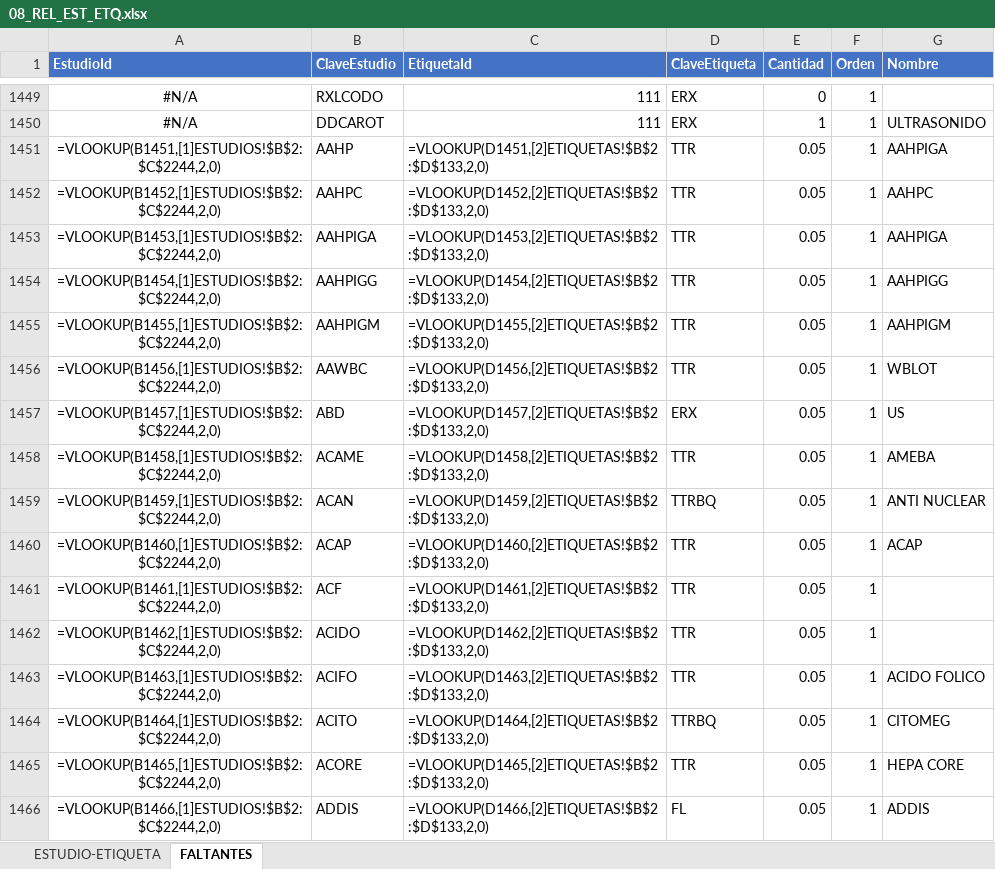
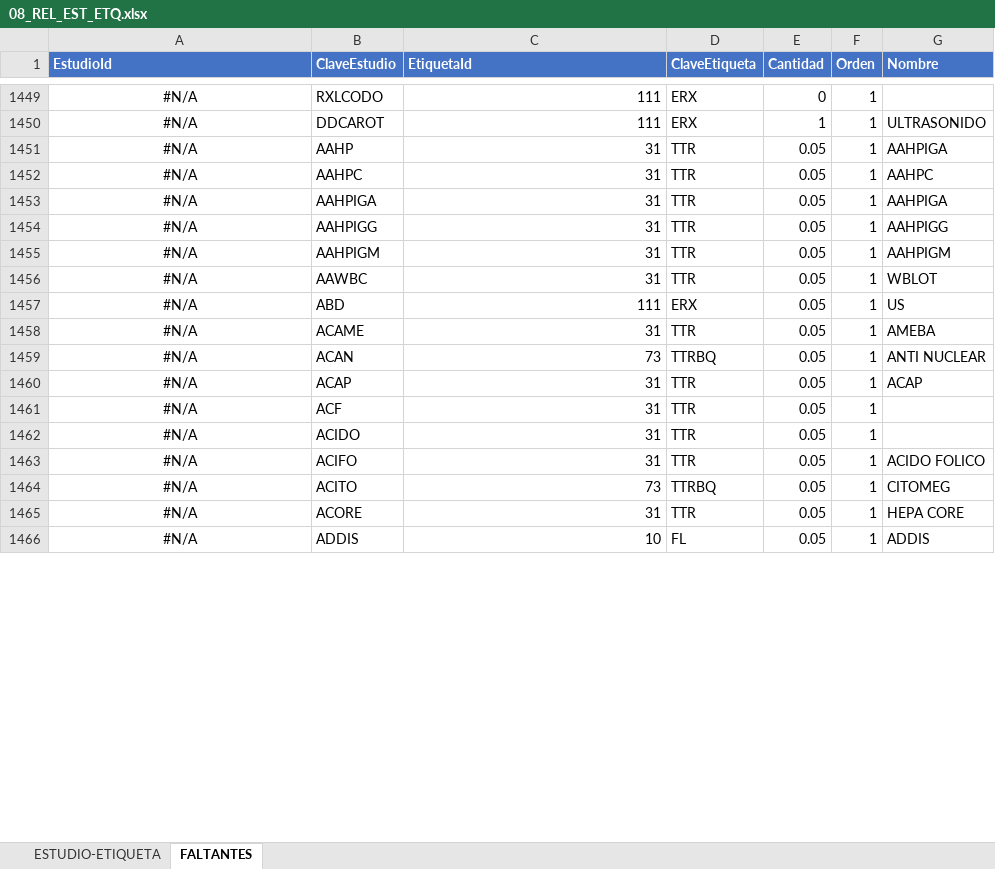
Before and after one commit to SauriX/labbe, an Excel workbook: Service.Catalog/wwwroot/seed/08_REL_EST_ETQ.xlsx, sheet FALTANTES, drawn as a sheet; only a part is shown, gaps mark what is left out; values as stored, in another font and other column widths than the file's, no borders; formulas are shown in place of their values; the diff covers the shown part only; the diff names each change by its address in the sheet, - before the commit and + after, or states it on an @@ line.

```diff
--- a/Service.Catalog/wwwroot/seed/08_REL_EST_ETQ.xlsx (sheet FALTANTES)
+++ b/Service.Catalog/wwwroot/seed/08_REL_EST_ETQ.xlsx (sheet FALTANTES)
-A1451 (EstudioId): =VLOOKUP(B1451,[1]ESTUDIOS!$B$2:$C$2244,2,0)
+A1451 (EstudioId): #N/A
-C1451 (EtiquetaId): =VLOOKUP(D1451,[2]ETIQUETAS!$B$2:$D$133,2,0)
+C1451 (EtiquetaId): 31
-A1452 (EstudioId): =VLOOKUP(B1452,[1]ESTUDIOS!$B$2:$C$2244,2,0)
+A1452 (EstudioId): #N/A
-C1452 (EtiquetaId): =VLOOKUP(D1452,[2]ETIQUETAS!$B$2:$D$133,2,0)
+C1452 (EtiquetaId): 31
-A1453 (EstudioId): =VLOOKUP(B1453,[1]ESTUDIOS!$B$2:$C$2244,2,0)
+A1453 (EstudioId): #N/A
-C1453 (EtiquetaId): =VLOOKUP(D1453,[2]ETIQUETAS!$B$2:$D$133,2,0)
+C1453 (EtiquetaId): 31
-A1454 (EstudioId): =VLOOKUP(B1454,[1]ESTUDIOS!$B$2:$C$2244,2,0)
+A1454 (EstudioId): #N/A
-C1454 (EtiquetaId): =VLOOKUP(D1454,[2]ETIQUETAS!$B$2:$D$133,2,0)
+C1454 (EtiquetaId): 31
-A1455 (EstudioId): =VLOOKUP(B1455,[1]ESTUDIOS!$B$2:$C$2244,2,0)
+A1455 (EstudioId): #N/A
-C1455 (EtiquetaId): =VLOOKUP(D1455,[2]ETIQUETAS!$B$2:$D$133,2,0)
+C1455 (EtiquetaId): 31
-A1456 (EstudioId): =VLOOKUP(B1456,[1]ESTUDIOS!$B$2:$C$2244,2,0)
+A1456 (EstudioId): #N/A
-C1456 (EtiquetaId): =VLOOKUP(D1456,[2]ETIQUETAS!$B$2:$D$133,2,0)
+C1456 (EtiquetaId): 31
-A1457 (EstudioId): =VLOOKUP(B1457,[1]ESTUDIOS!$B$2:$C$2244,2,0)
+A1457 (EstudioId): #N/A
-C1457 (EtiquetaId): =VLOOKUP(D1457,[2]ETIQUETAS!$B$2:$D$133,2,0)
+C1457 (EtiquetaId): 111
-A1458 (EstudioId): =VLOOKUP(B1458,[1]ESTUDIOS!$B$2:$C$2244,2,0)
+A1458 (EstudioId): #N/A
-C1458 (EtiquetaId): =VLOOKUP(D1458,[2]ETIQUETAS!$B$2:$D$133,2,0)
+C1458 (EtiquetaId): 31
-A1459 (EstudioId): =VLOOKUP(B1459,[1]ESTUDIOS!$B$2:$C$2244,2,0)
+A1459 (EstudioId): #N/A
-C1459 (EtiquetaId): =VLOOKUP(D1459,[2]ETIQUETAS!$B$2:$D$133,2,0)
+C1459 (EtiquetaId): 73
-A1460 (EstudioId): =VLOOKUP(B1460,[1]ESTUDIOS!$B$2:$C$2244,2,0)
+A1460 (EstudioId): #N/A
-C1460 (EtiquetaId): =VLOOKUP(D1460,[2]ETIQUETAS!$B$2:$D$133,2,0)
+C1460 (EtiquetaId): 31
-A1461 (EstudioId): =VLOOKUP(B1461,[1]ESTUDIOS!$B$2:$C$2244,2,0)
+A1461 (EstudioId): #N/A
-C1461 (EtiquetaId): =VLOOKUP(D1461,[2]ETIQUETAS!$B$2:$D$133,2,0)
+C1461 (EtiquetaId): 31
-A1462 (EstudioId): =VLOOKUP(B1462,[1]ESTUDIOS!$B$2:$C$2244,2,0)
+A1462 (EstudioId): #N/A
-C1462 (EtiquetaId): =VLOOKUP(D1462,[2]ETIQUETAS!$B$2:$D$133,2,0)
+C1462 (EtiquetaId): 31
-A1463 (EstudioId): =VLOOKUP(B1463,[1]ESTUDIOS!$B$2:$C$2244,2,0)
+A1463 (EstudioId): #N/A
-C1463 (EtiquetaId): =VLOOKUP(D1463,[2]ETIQUETAS!$B$2:$D$133,2,0)
+C1463 (EtiquetaId): 31
-A1464 (EstudioId): =VLOOKUP(B1464,[1]ESTUDIOS!$B$2:$C$2244,2,0)
+A1464 (EstudioId): #N/A
-C1464 (EtiquetaId): =VLOOKUP(D1464,[2]ETIQUETAS!$B$2:$D$133,2,0)
+C1464 (EtiquetaId): 73
-A1465 (EstudioId): =VLOOKUP(B1465,[1]ESTUDIOS!$B$2:$C$2244,2,0)
+A1465 (EstudioId): #N/A
-C1465 (EtiquetaId): =VLOOKUP(D1465,[2]ETIQUETAS!$B$2:$D$133,2,0)
+C1465 (EtiquetaId): 31
-A1466 (EstudioId): =VLOOKUP(B1466,[1]ESTUDIOS!$B$2:$C$2244,2,0)
+A1466 (EstudioId): #N/A
-C1466 (EtiquetaId): =VLOOKUP(D1466,[2]ETIQUETAS!$B$2:$D$133,2,0)
+C1466 (EtiquetaId): 10
```
Also changed, not shown: 1812 edited cells elsewhere in this sheet, Service.Catalog/wwwroot/seed/02_CAT_AREAS.xlsx, Service.Catalog/wwwroot/seed/12_CAT_PRECIOS.xlsx, 14 other files.
